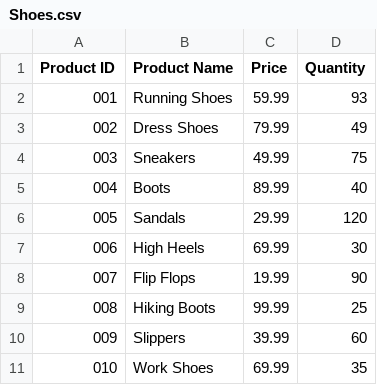
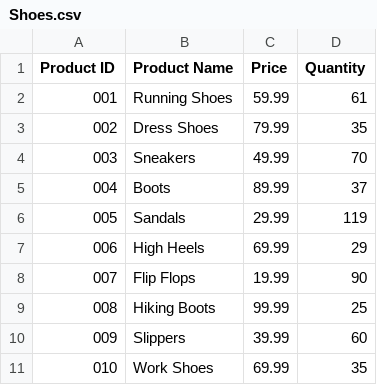
Before and after one commit to Kwarog1600/POSSystem, a CSV file: POS System Test/bin/Debug/net8.0-windows/Shoes.csv, drawn as a sheet.

```diff
--- a/POS System Test/bin/Debug/net8.0-windows/Shoes.csv
+++ b/POS System Test/bin/Debug/net8.0-windows/Shoes.csv
@@ -1,8 +1,8 @@
 Product ID,Product Name,Price,Quantity
-001,Running Shoes,59.99,93
-002,Dress Shoes,79.99,49
-003,Sneakers,49.99,75
-004,Boots,89.99,40
-005,Sandals,29.99,120
-006,High Heels,69.99,30
+001,Running Shoes,59.99,61
+002,Dress Shoes,79.99,35
+003,Sneakers,49.99,70
+004,Boots,89.99,37
+005,Sandals,29.99,119
+006,High Heels,69.99,29
 007,Flip Flops,19.99,90
```
Also changed, not shown: POS System Test/bin/Debug/net8.0-windows/Apparel.csv, 24 other files.
